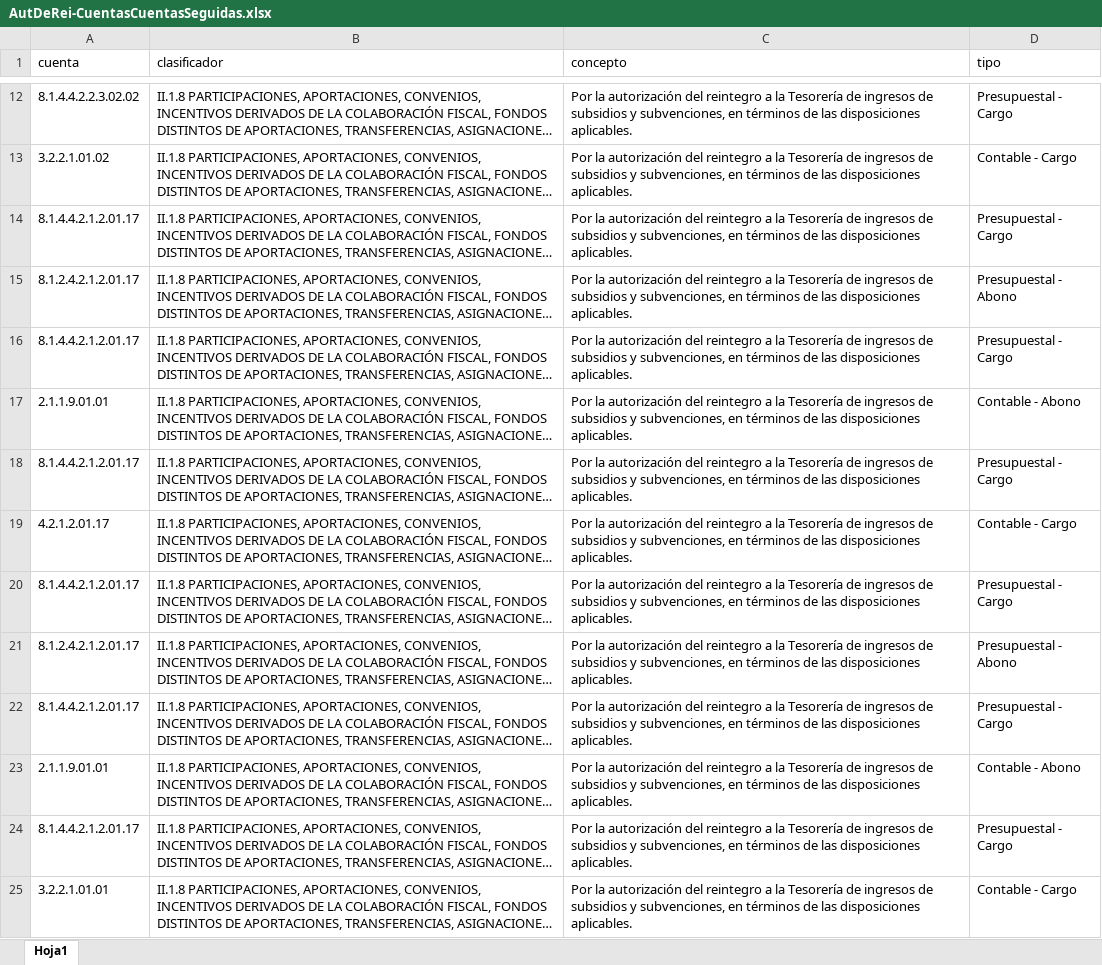
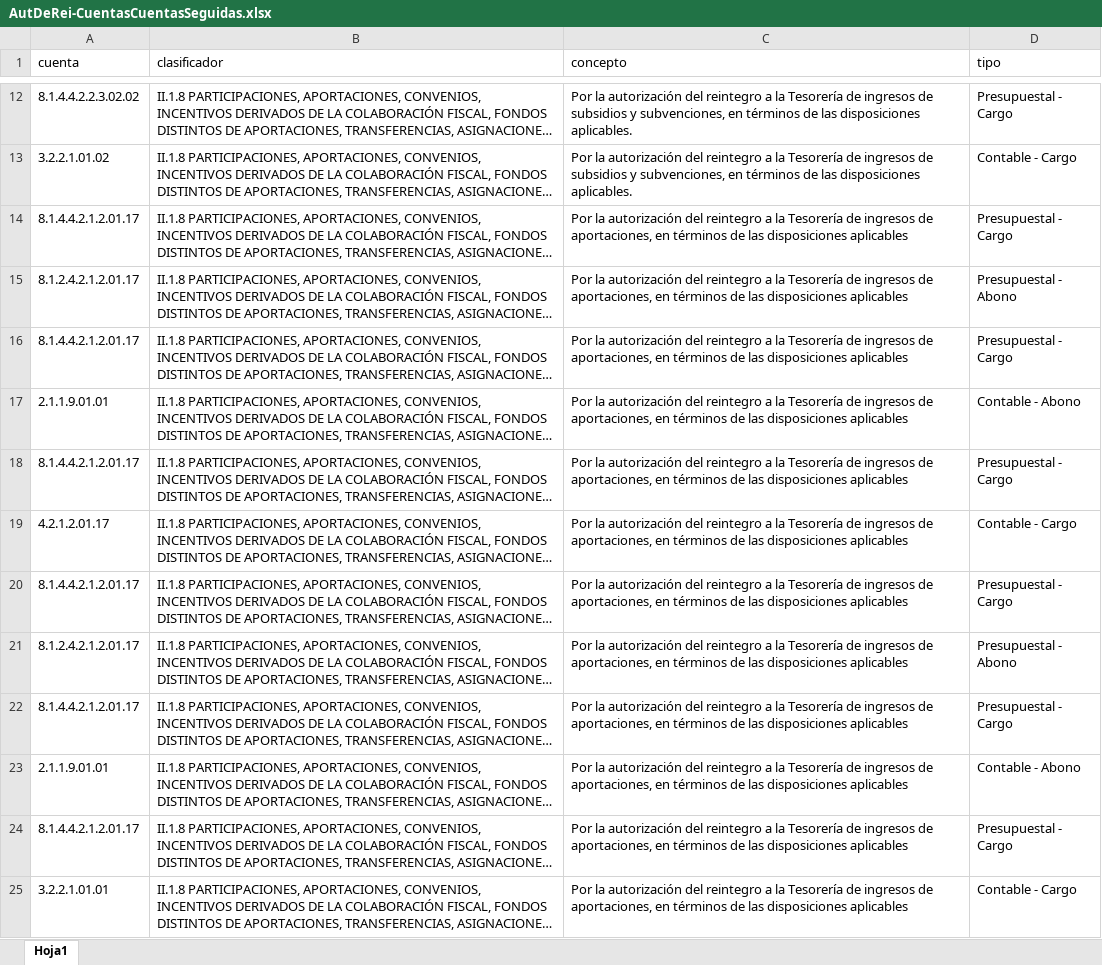
Before and after one commit to Gobierno-Electronico/SAC-IPE, an Excel workbook: public/CuentasCuentas/AutDeRei-CuentasCuentasSeguidas.xlsx, sheet Hoja1, drawn as a sheet; only a part is shown, gaps mark what is left out; long unchanged cells end in …; values as stored, in another font and other column widths than the file's, no borders; the diff names each change by its address in the sheet, - before the commit and + after, or states it on an @@ line.

```diff
--- a/public/CuentasCuentas/AutDeRei-CuentasCuentasSeguidas.xlsx (sheet Hoja1)
+++ b/public/CuentasCuentas/AutDeRei-CuentasCuentasSeguidas.xlsx (sheet Hoja1)
-C14:C25 (concepto): …ingresos de subsidios y subvenciones, en términos de las disposiciones aplicables.
+C14:C25 (concepto): …ingresos de aportaciones, en términos de las disposiciones aplicables
```
Also changed, not shown: public/CuentasCuentas/PagDeRei-CuentasCuentasSeguidas.xlsx, public/Guia/AutDeRei-CuentasConceptos.xlsx, 1 other file.
